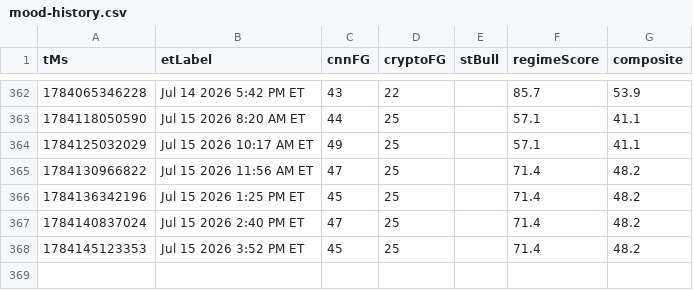
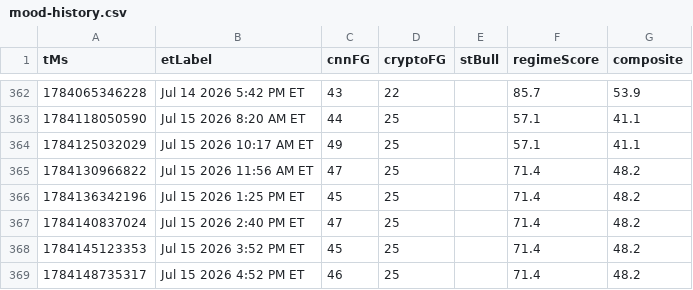
Before and after one commit to Jad-N/Market-Watcher, a CSV file: docs/mood-history.csv, drawn as a sheet; only a part is shown, gaps mark what is left out; the diff names each change by its address in the sheet, - before the commit and + after, or states it on an @@ line.

```diff
--- a/docs/mood-history.csv
+++ b/docs/mood-history.csv
+row 369: 1784148735317 | Jul 15 2026 4:52 PM ET | 46 | 25 |  | 71.4 | 48.2
```
Also changed, not shown: regime history.csv, source-quality history.csv, 4 other files.
